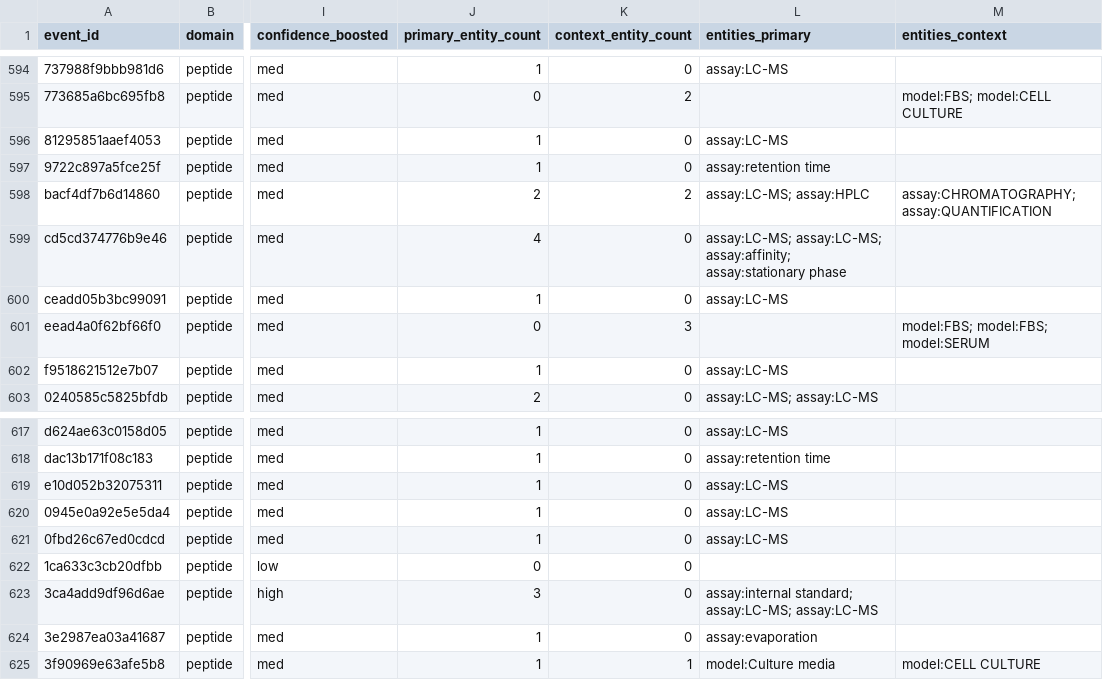
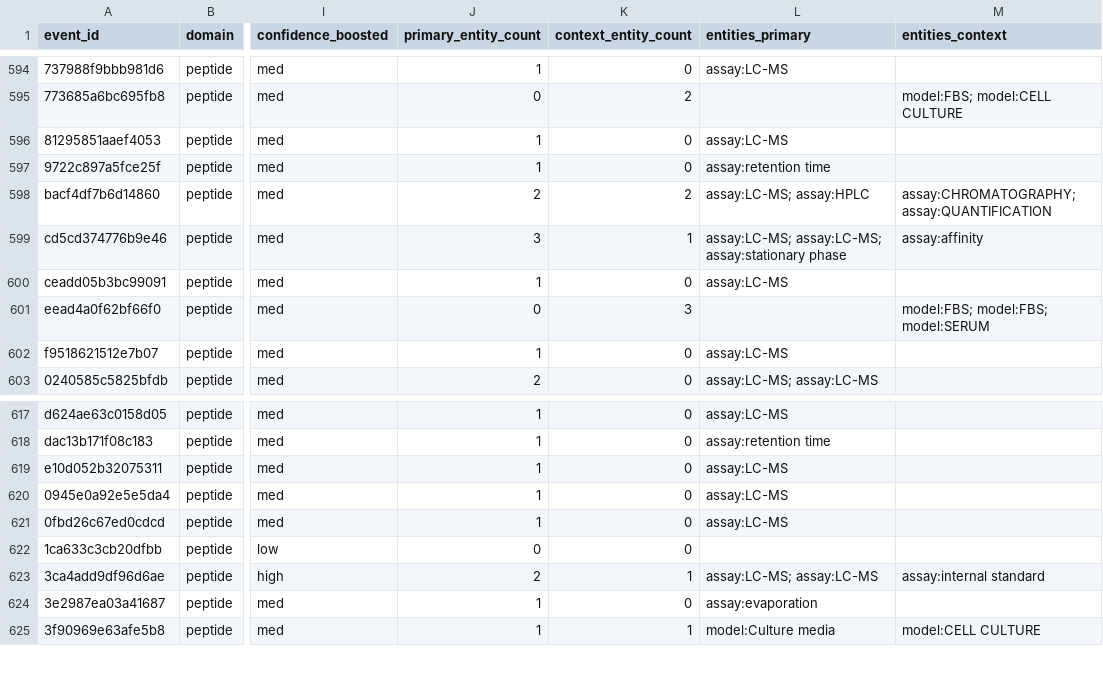
Before and after one commit to Magikmikedaboss/labscraper, a CSV file: output/events_export_stem_cells_regen.csv, drawn as a sheet; only a part is shown, gaps mark what is left out; the diff covers the shown part only; the diff names each change by its address in the sheet, - before the commit and + after, or states it on an @@ line.

```diff
--- a/output/events_export_stem_cells_regen.csv
+++ b/output/events_export_stem_cells_regen.csv
-J599 (primary_entity_count): 4
+J599 (primary_entity_count): 3
-K599 (context_entity_count): 0
+K599 (context_entity_count): 1
-L599 (entities_primary): assay:LC-MS; assay:LC-MS; assay:affinity; assay:stationary phase
+L599 (entities_primary): assay:LC-MS; assay:LC-MS; assay:stationary phase
-M599 (entities_context): (empty)
+M599 (entities_context): assay:affinity
-J623 (primary_entity_count): 3
+J623 (primary_entity_count): 2
-K623 (context_entity_count): 0
+K623 (context_entity_count): 1
-L623 (entities_primary): assay:internal standard; assay:LC-MS; assay:LC-MS
+L623 (entities_primary): assay:LC-MS; assay:LC-MS
-M623 (entities_context): (empty)
+M623 (entities_context): assay:internal standard
```
Also changed, not shown: 52 edited cells elsewhere in this file, output/candidates_primary_stem_cells_regen.csv, 6 other files.
